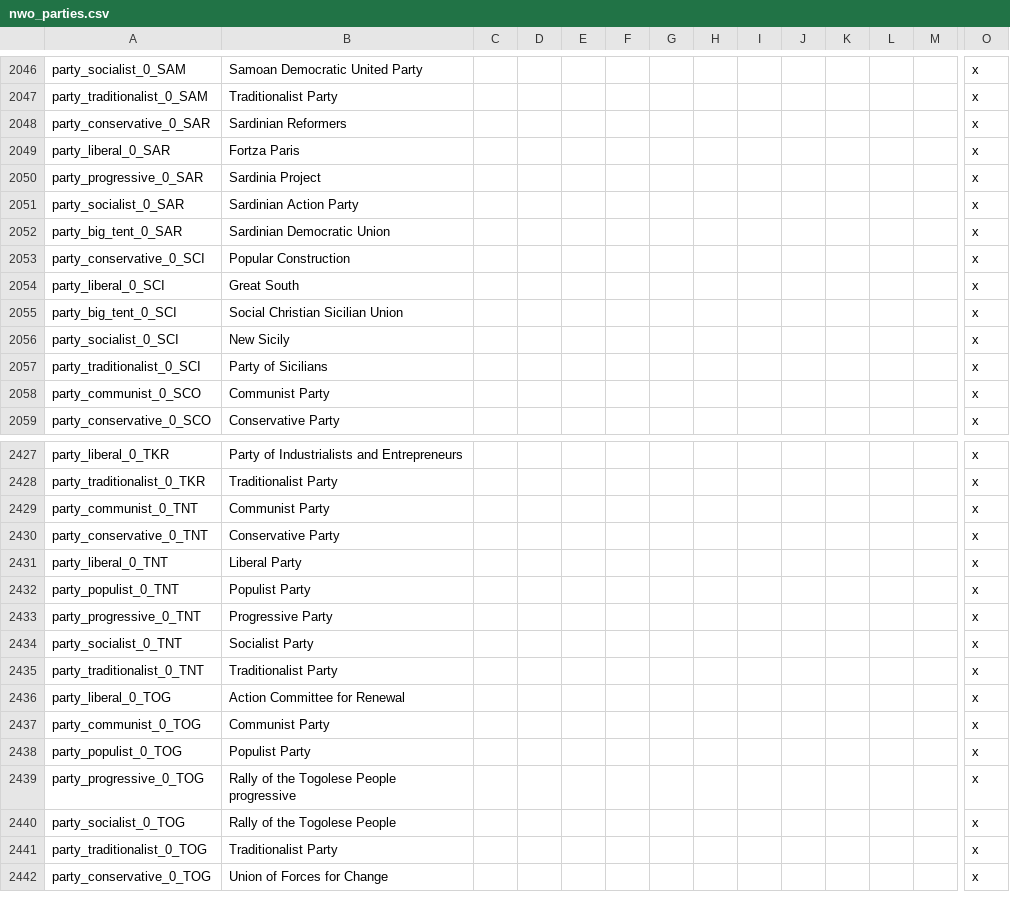
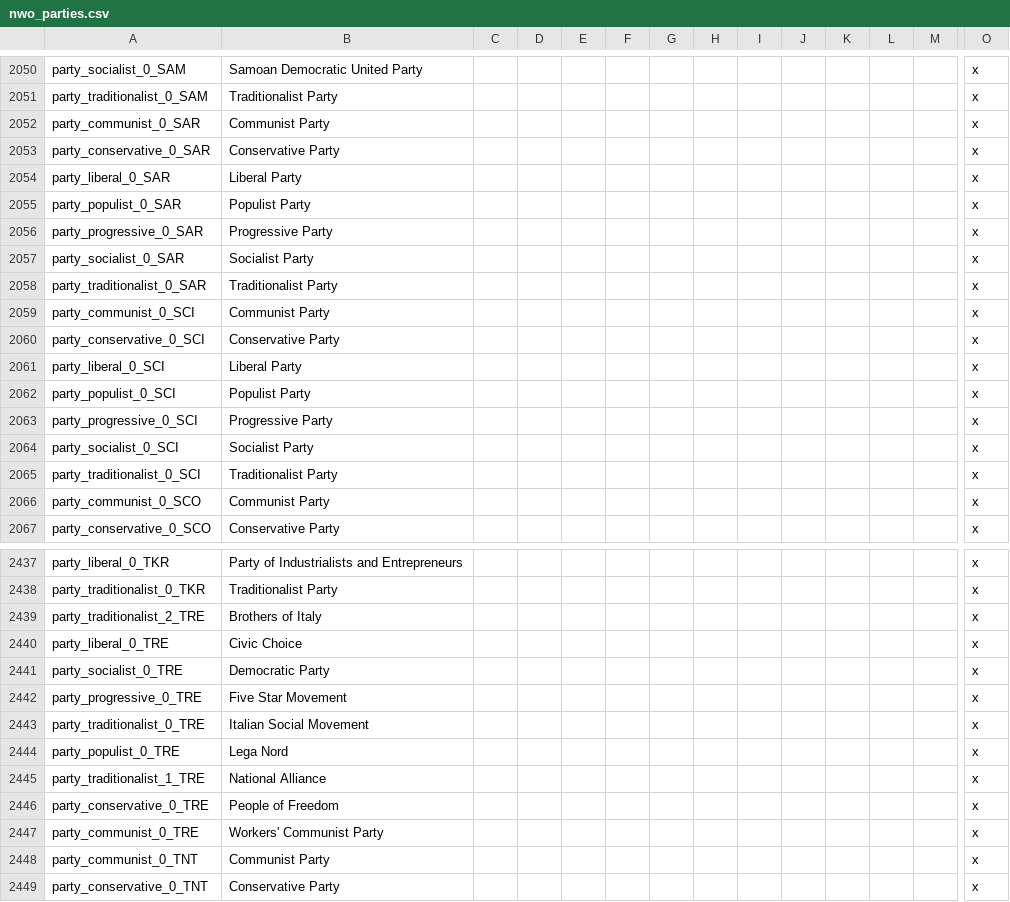
Before and after one commit to settintotrieste/Victoria-2-Cold-War-Enhancement-Mod-CWE, a CSV file: CWE/localisation/nwo_parties.csv, drawn as a sheet; only a part is shown, gaps mark what is left out; the shorter side is filled out with more unchanged rows; removed rows and columns are numbered as before the commit, all else as after; rows hold the shown columns only; the diff covers the shown part only; the diff names each change by its address in the sheet, - before the commit and + after, or states it on an @@ line.

```diff
--- a/CWE/localisation/nwo_parties.csv
+++ b/CWE/localisation/nwo_parties.csv
+row 2052: party_communist_0_SAR | Communist Party |  |  |  |  |  |  |  |  |  |  |  | x
-B2053: Sardinian Reformers
+B2053: Conservative Party
-B2054: Fortza Paris
+B2054: Liberal Party
+row 2055: party_populist_0_SAR | Populist Party |  |  |  |  |  |  |  |  |  |  |  | x
-B2056: Sardinia Project
+B2056: Progressive Party
-B2057: Sardinian Action Party
+B2057: Socialist Party
-A2058: party_big_tent_0_SAR
+A2058: party_traditionalist_0_SAR
-B2058: Sardinian Democratic Union
+B2058: Traditionalist Party
+row 2059: party_communist_0_SCI | Communist Party |  |  |  |  |  |  |  |  |  |  |  | x
-B2060: Popular Construction
+B2060: Conservative Party
-B2061: Great South
+B2061: Liberal Party
-row 2055: party_big_tent_0_SCI | Social Christian Sicilian Union |  |  |  |  |  |  |  |  |  |  |  | x
+row 2062: party_populist_0_SCI | Populist Party |  |  |  |  |  |  |  |  |  |  |  | x
+row 2063: party_progressive_0_SCI | Progressive Party |  |  |  |  |  |  |  |  |  |  |  | x
-B2064: New Sicily
+B2064: Socialist Party
-B2065: Party of Sicilians
+B2065: Traditionalist Party
+row 2439: party_traditionalist_2_TRE | Brothers of Italy |  |  |  |  |  |  |  |  |  |  |  | x
+row 2440: party_liberal_0_TRE | Civic Choice |  |  |  |  |  |  |  |  |  |  |  | x
+row 2441: party_socialist_0_TRE | Democratic Party |  |  |  |  |  |  |  |  |  |  |  | x
+row 2442: party_progressive_0_TRE | Five Star Movement |  |  |  |  |  |  |  |  |  |  |  | x
+row 2443: party_traditionalist_0_TRE | Italian Social Movement |  |  |  |  |  |  |  |  |  |  |  | x
+row 2444: party_populist_0_TRE | Lega Nord |  |  |  |  |  |  |  |  |  |  |  | x
+row 2445: party_traditionalist_1_TRE | National Alliance |  |  |  |  |  |  |  |  |  |  |  | x
+row 2446: party_conservative_0_TRE | People of Freedom |  |  |  |  |  |  |  |  |  |  |  | x
+row 2447: party_communist_0_TRE | Workers' Communist Party |  |  |  |  |  |  |  |  |  |  |  | x
```
Also changed, not shown: 7 added rows, 1 removed row and 15 edited cells elsewhere in this file, 9 other files.
